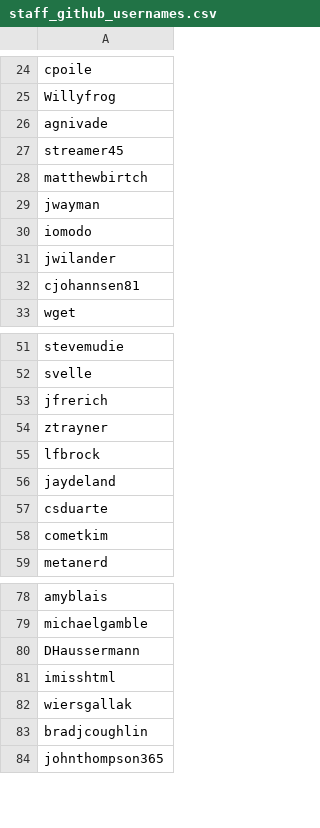
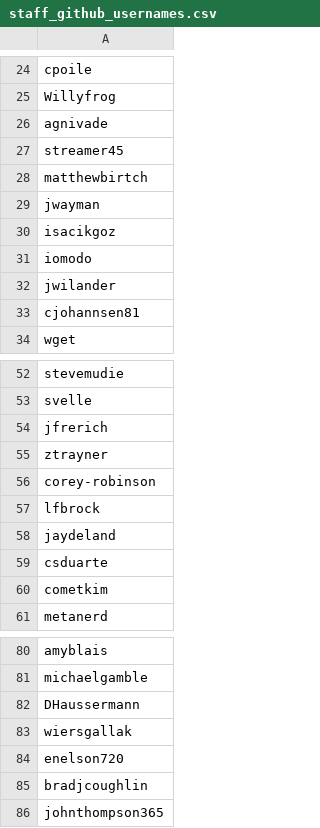
Before and after one commit to mattermost/mattermost-data-warehouse, a CSV file: transform/snowflake-dbt/data/staff_github_usernames.csv, drawn as a sheet; only a part is shown, gaps mark what is left out; removed rows and columns are numbered as before the commit, all else as after; the diff names each change by its address in the sheet, - before the commit and + after, or states it on an @@ line.

```diff
--- a/transform/snowflake-dbt/data/staff_github_usernames.csv
+++ b/transform/snowflake-dbt/data/staff_github_usernames.csv
+row 30: isacikgoz
+row 56: corey-robinson
-row 81: imisshtml
+row 84: enelson720
```
Also changed, not shown: transform/snowflake-dbt/data/github_contributions.csv.
